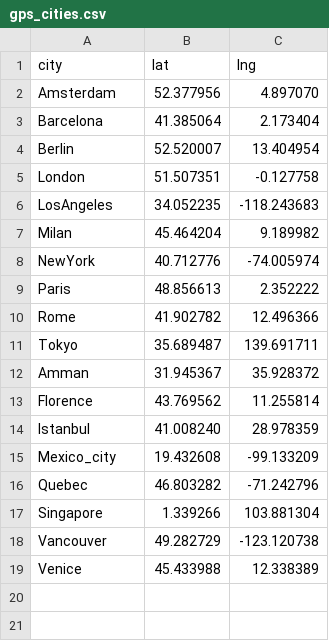
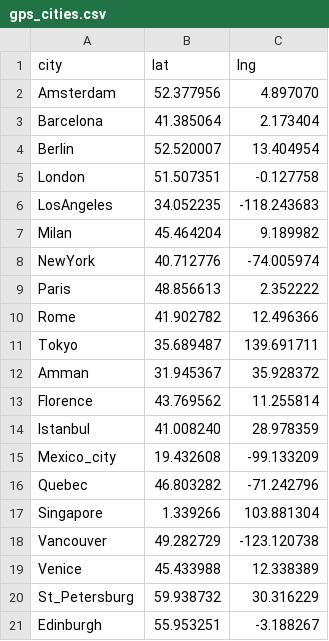
Before and after one commit to alamayreh/city_verifier, a CSV file: dataset_meta/gps_cities.csv, drawn as a sheet; the diff names each change by its address in the sheet, - before the commit and + after, or states it on an @@ line.

```diff
--- a/dataset_meta/gps_cities.csv
+++ b/dataset_meta/gps_cities.csv
+row 20: St_Petersburg | 59.938732 | 30.316229
+row 21: Edinburgh | 55.953251 | -3.188267
```
Also changed, not shown: 28 other files.
